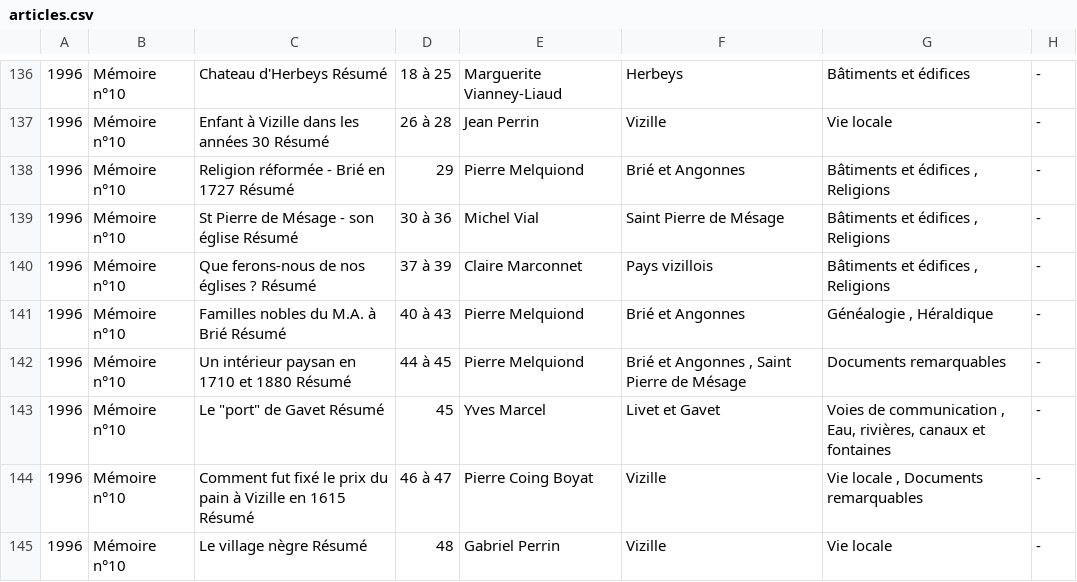
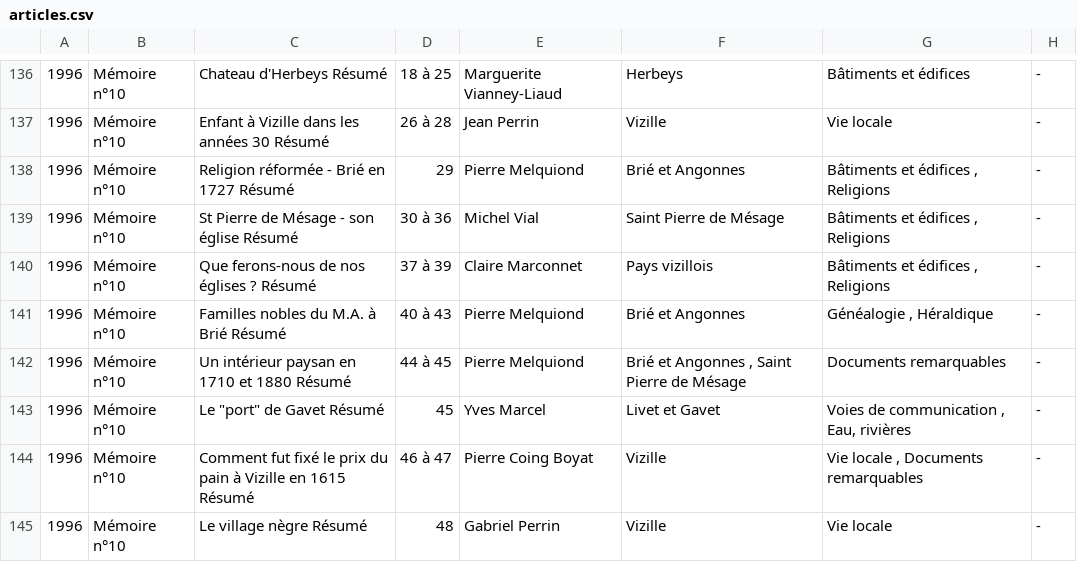
Before and after one commit to mich59139/test, a CSV file: data/articles.csv, drawn as a sheet; only a part is shown, gaps mark what is left out; the diff names each change by its address in the sheet, - before the commit and + after, or states it on an @@ line.

Commit message:
Update articles.csv

```diff
--- a/data/articles.csv
+++ b/data/articles.csv
-G143: …, Eau, rivières, canaux et fontaines
+G143: …, Eau, rivières
```
